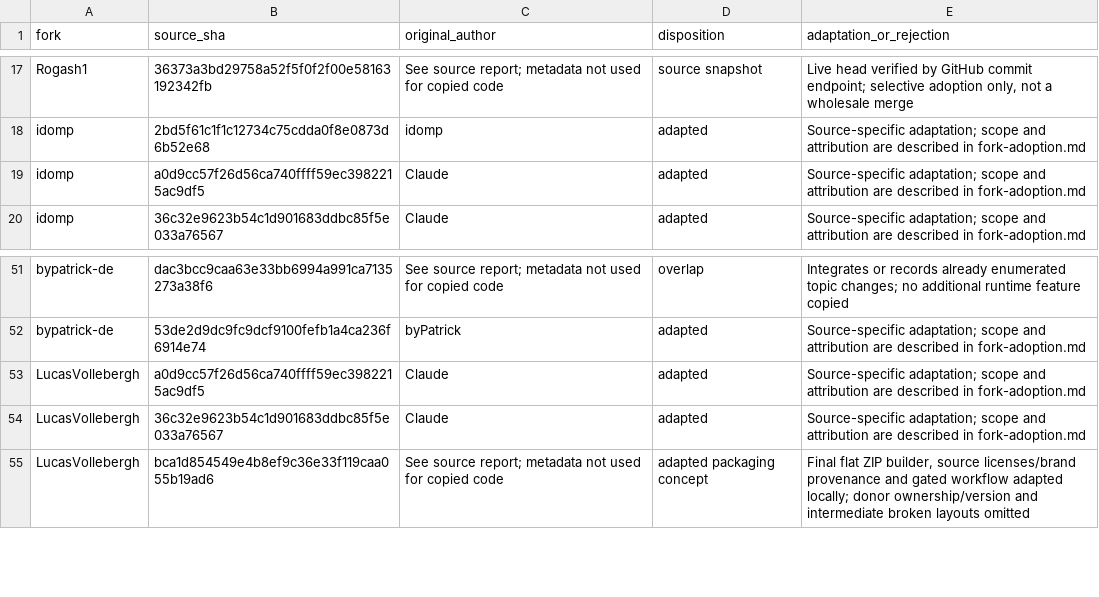
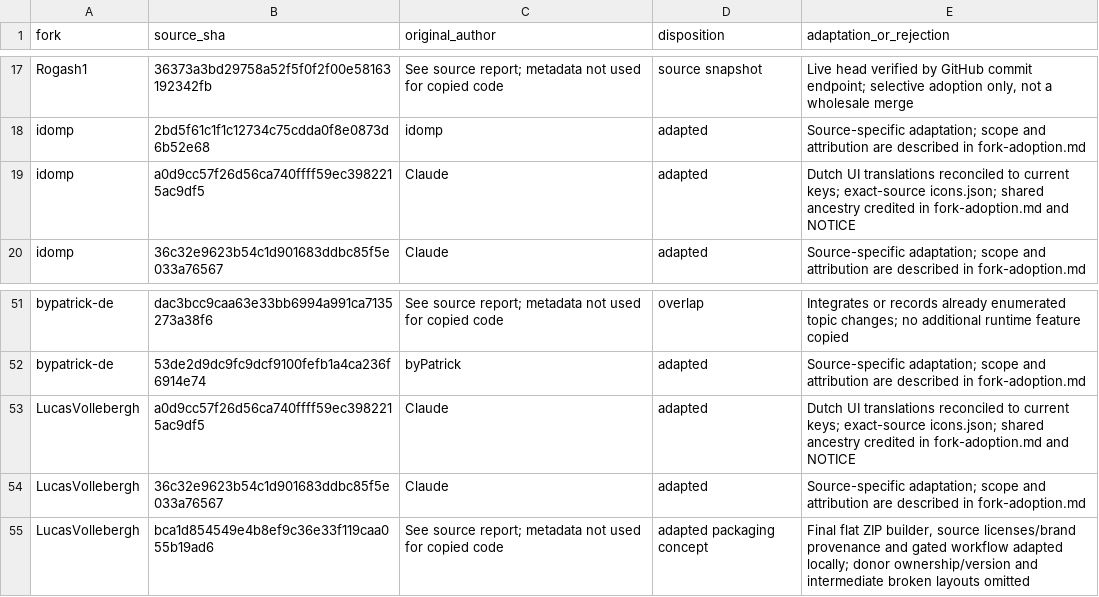
Before and after one commit to mLupine/owlet, a TSV file: docs/fork-adoption.tsv, drawn as a sheet; only a part is shown, gaps mark what is left out.

```diff
--- a/docs/fork-adoption.tsv
+++ b/docs/fork-adoption.tsv
@@ -18,3 +18,3 @@ Rogash1	36373a3bd29758a52f5f0f2f00e58163192342fb	See source report; metadata not
 idomp	2bd5f61c1f1c12734c75cdda0f8e0873d6b52e68	idomp	adapted	Source-specific adaptation; scope and attribution are described in fork-adoption.md
-idomp	a0d9cc57f26d56ca740ffff59ec3982215ac9df5	Claude	adapted	Source-specific adaptation; scope and attribution are described in fork-adoption.md
+idomp	a0d9cc57f26d56ca740ffff59ec3982215ac9df5	Claude	adapted	Dutch UI translations reconciled to current keys; exact-source icons.json; shared ancestry credited in fork-adoption.md and NOTICE
 idomp	36c32e9623b54c1d901683ddbc85f5e033a76567	Claude	adapted	Source-specific adaptation; scope and attribution are described in fork-adoption.md
@@ -52,3 +52,3 @@ bypatrick-de	dac3bcc9caa63e33bb6994a991ca7135273a38f6	See source report; metadat
 bypatrick-de	53de2d9dc9fc9dcf9100fefb1a4ca236f6914e74	byPatrick	adapted	Source-specific adaptation; scope and attribution are described in fork-adoption.md
-LucasVollebergh	a0d9cc57f26d56ca740ffff59ec3982215ac9df5	Claude	adapted	Source-specific adaptation; scope and attribution are described in fork-adoption.md
+LucasVollebergh	a0d9cc57f26d56ca740ffff59ec3982215ac9df5	Claude	adapted	Dutch UI translations reconciled to current keys; exact-source icons.json; shared ancestry credited in fork-adoption.md and NOTICE
 LucasVollebergh	36c32e9623b54c1d901683ddbc85f5e033a76567	Claude	adapted	Source-specific adaptation; scope and attribution are described in fork-adoption.md
```
Also changed, not shown: docs/superintegration-decisions.tsv, 32 other files.
